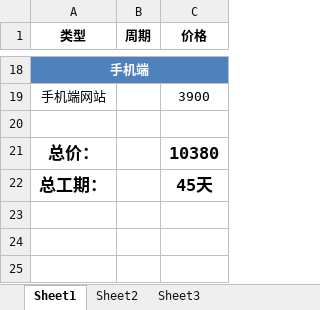
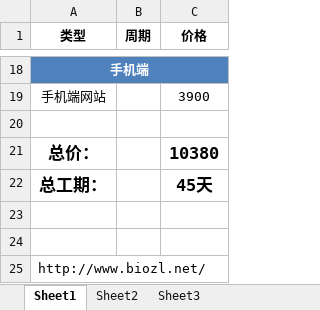
Before and after one commit to donglianyou/jkhcr.com, an Excel workbook: 展会网站报价汇总.xlsx, sheet Sheet1, drawn as a sheet; only a part is shown, gaps mark what is left out; values as stored, in another font and other column widths than the file's, no borders; the diff names each change by its address in the sheet, - before the commit and + after, or states it on an @@ line.

Commit message:
first commit

```diff
--- a/展会网站报价汇总.xlsx (sheet Sheet1)
+++ b/展会网站报价汇总.xlsx (sheet Sheet1)
+row 23: (empty)
+row 24: (empty)
+row 25: http://www.biozl.net/
```
